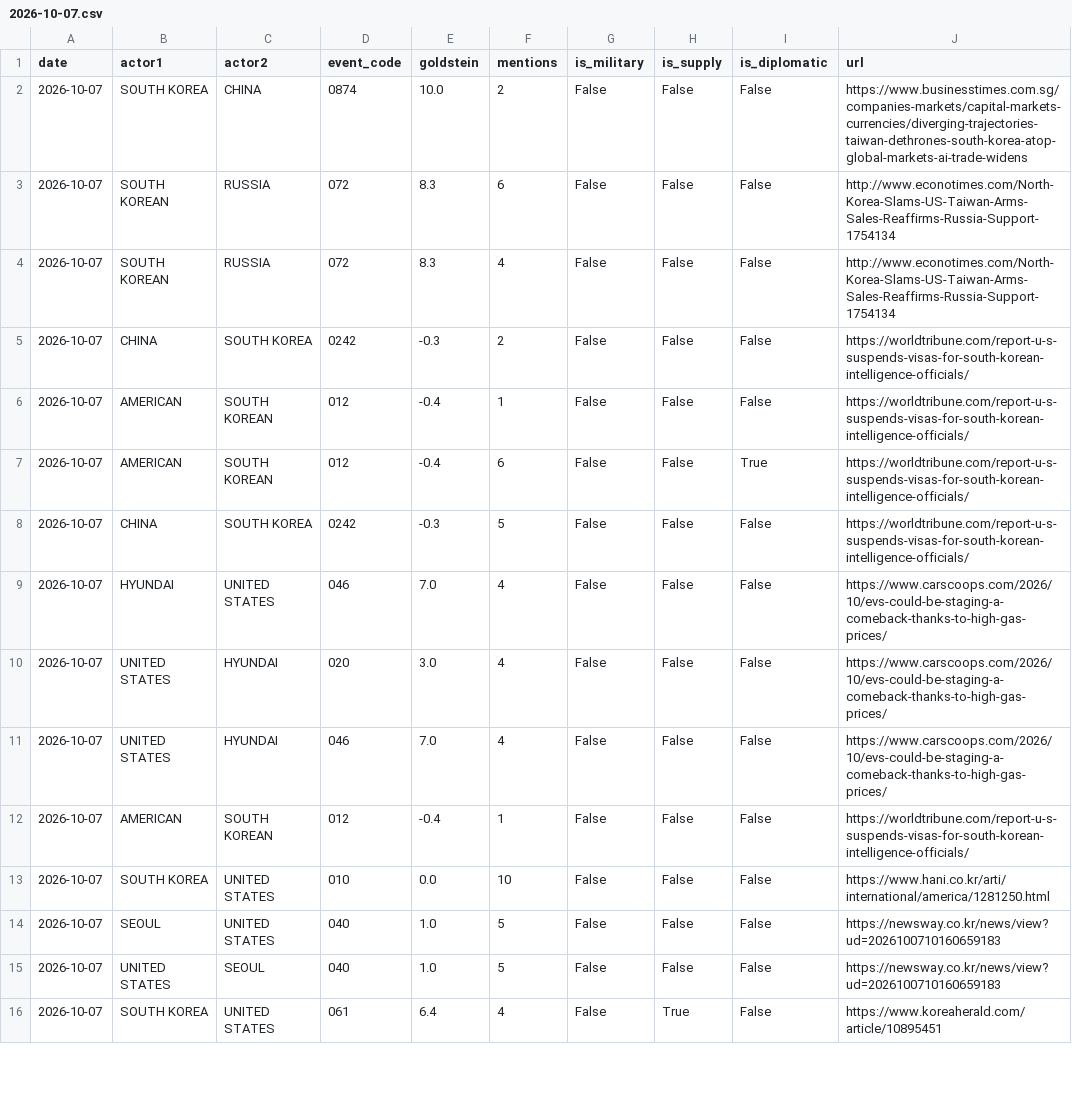
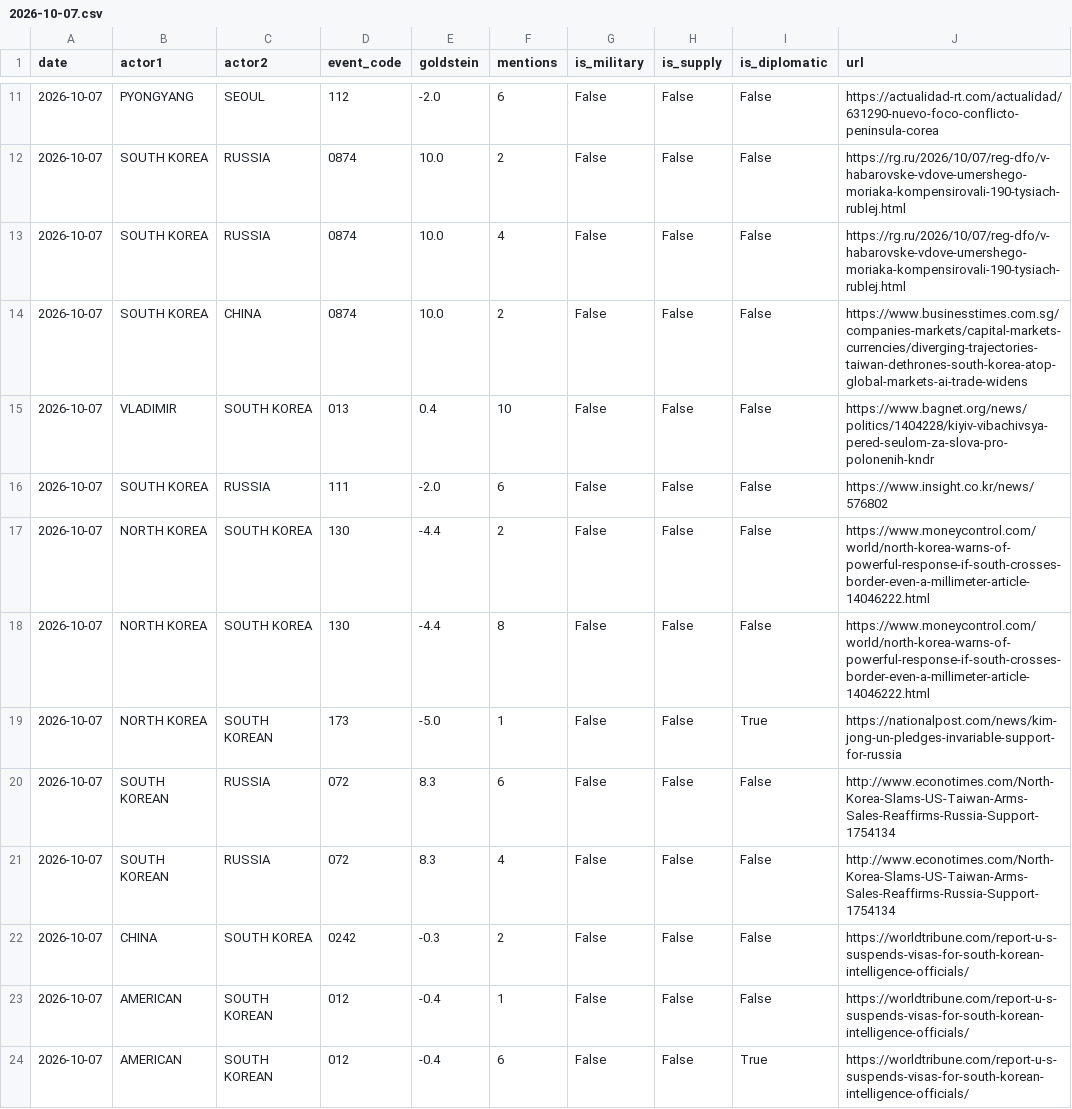
Before and after one commit to gaiscenter/gais-kbti, a CSV file: raw_data/2026-10-07.csv, drawn as a sheet; only a part is shown, gaps mark what is left out; the shorter side is filled out with more unchanged rows; the diff covers the shown part only; the diff names each change by its address in the sheet, - before the commit and + after, or states it on an @@ line.

```diff
--- a/raw_data/2026-10-07.csv
+++ b/raw_data/2026-10-07.csv
+row 11: 2026-10-07 | PYONGYANG | SEOUL | 112 | -2.0 | 6 | False | False | False | https://actualidad-rt.com/actualidad/631290-nuevo-foco-conflicto-peninsula-corea
+row 12: 2026-10-07 | SOUTH KOREA | RUSSIA | 0874 | 10.0 | 2 | False | False | False | https://rg.ru/2026/10/07/reg-dfo/v-habarovske-vdove-umershego-moriaka-kompensirovali-190-tysiach-rublej.html
+row 13: 2026-10-07 | SOUTH KOREA | RUSSIA | 0874 | 10.0 | 4 | False | False | False | https://rg.ru/2026/10/07/reg-dfo/v-habarovske-vdove-umershego-moriaka-kompensirovali-190-tysiach-rublej.html
+row 15: 2026-10-07 | VLADIMIR | SOUTH KOREA | 013 | 0.4 | 10 | False | False | False | https://www.bagnet.org/news/politics/1404228/kiyiv-vibachivsya-pered-seulom-za-slova-pro-polonenih-kndr
+row 16: 2026-10-07 | SOUTH KOREA | RUSSIA | 111 | -2.0 | 6 | False | False | False | https://www.insight.co.kr/news/576802
+row 17: 2026-10-07 | NORTH KOREA | SOUTH KOREA | 130 | -4.4 | 2 | False | False | False | https://www.moneycontrol.com/world/north-korea-warns-of-powerful-response-if-south-crosses-border-even-a-millimeter-article-14046222.html
+row 18: 2026-10-07 | NORTH KOREA | SOUTH KOREA | 130 | -4.4 | 8 | False | False | False | https://www.moneycontrol.com/world/north-korea-warns-of-powerful-response-if-south-crosses-border-even-a-millimeter-article-14046222.html
+row 19: 2026-10-07 | NORTH KOREA | SOUTH KOREAN | 173 | -5.0 | 1 | False | False | True | https://nationalpost.com/news/kim-jong-un-pledges-invariable-support-for-russia
```
Also changed, not shown: 9 added rows elsewhere in this file, 3 other files.
